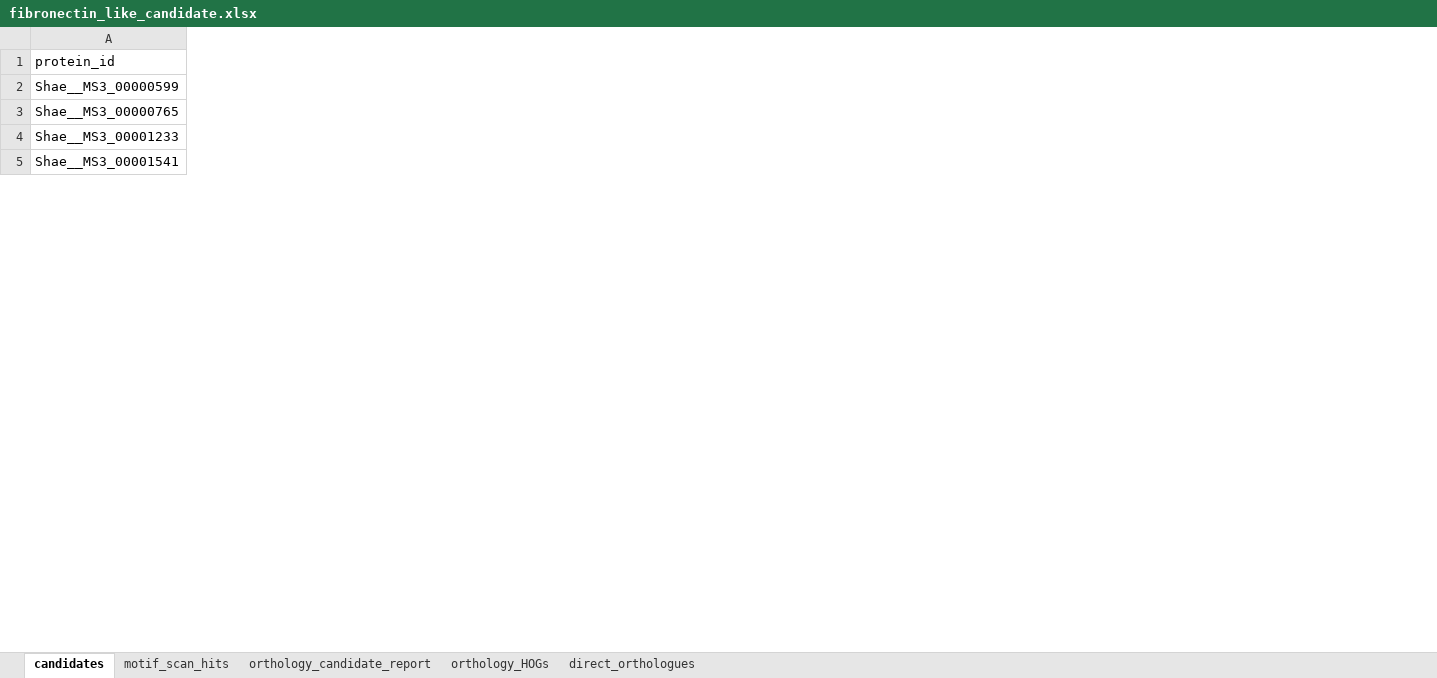
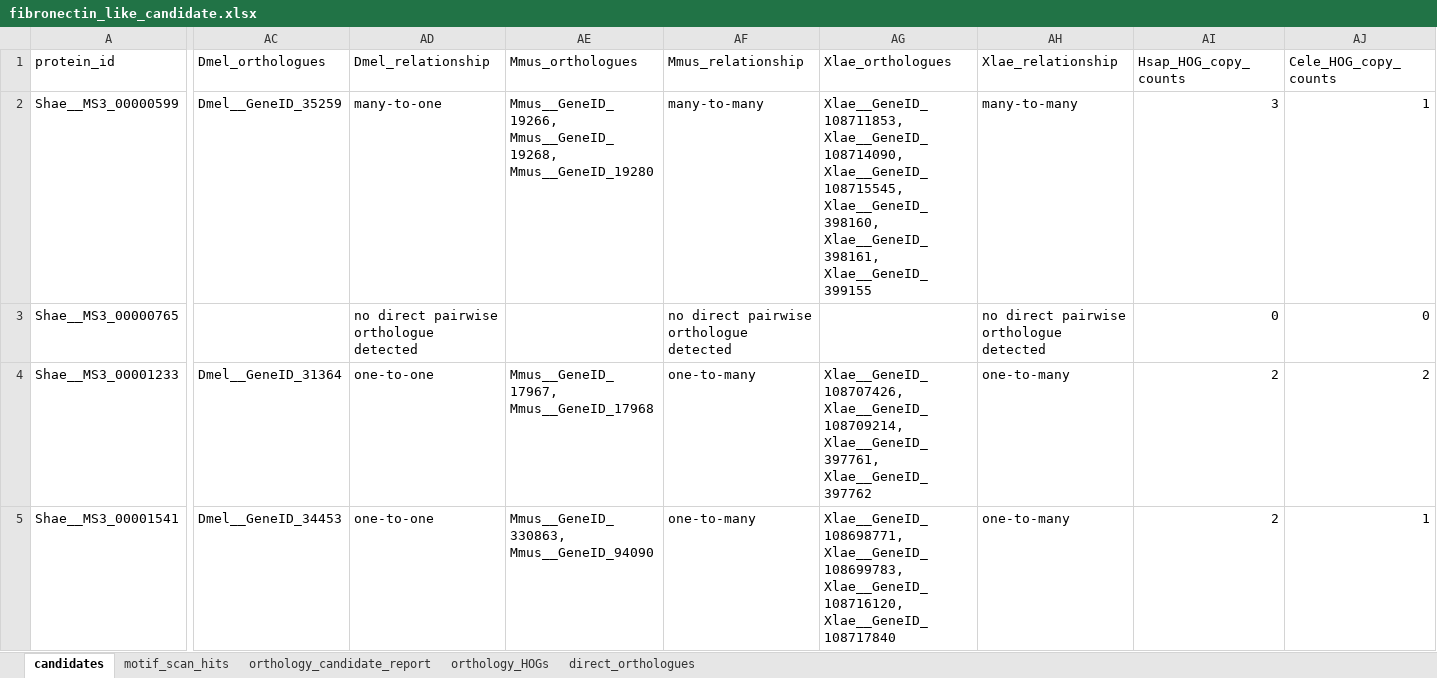
Before and after one commit to EvansKCCR/Schisto_Adhesome_Atlas, an Excel workbook: adhesome_atlas/files/fibronectin_like_candidate.xlsx, sheet candidates, drawn as a sheet; only a part is shown, gaps mark what is left out; values as stored, in another font and other column widths than the file's, no cell formats; conditional formats not drawn; the diff covers the shown part only; the diff names each change by its address in the sheet, - before the commit and + after, or states it on an @@ line.

```diff
--- a/adhesome_atlas/files/fibronectin_like_candidate.xlsx (sheet candidates)
+++ b/adhesome_atlas/files/fibronectin_like_candidate.xlsx (sheet candidates)
+column AC (Dmel_orthologues), rows 2-5: Dmel__GeneID_35259 |  | Dmel__GeneID_31364 | Dmel__GeneID_34453
+column AD (Dmel_relationship), rows 2-5: many-to-one | no direct pairwise orthologue detected | one-to-one | one-to-one
+column AE (Mmus_orthologues), rows 2-5: Mmus__GeneID_19266, Mmus__GeneID_19268, Mmus__GeneID_19280 |  | Mmus__GeneID_17967, Mmus__GeneID_17968 | Mmus__GeneID_330863, Mmus__GeneID_94090
+column AF (Mmus_relationship), rows 2-5: many-to-many | no direct pairwise orthologue detected | one-to-many | one-to-many
+column AG (Xlae_orthologues), rows 2-5: Xlae__GeneID_108711853, Xlae__GeneID_108714090, Xlae__GeneID_108715545, Xlae__GeneID_398160, Xlae__GeneID_398161, Xlae__GeneID_399155 |  | Xlae__GeneID_108707426, Xlae__GeneID_108709214, Xlae__GeneID_397761, Xlae__GeneID_397762 | Xlae__GeneID_108698771, Xlae__GeneID_108699783, Xlae__GeneID_108716120, Xlae__GeneID_108717840
+column AH (Xlae_relationship), rows 2-5: many-to-many | no direct pairwise orthologue detected | one-to-many | one-to-many
+column AI (Hsap_HOG_copy_counts), rows 2-5: 3 | 0 | 2 | 2
+column AJ (Cele_HOG_copy_counts), rows 2-5: 1 | 0 | 2 | 1
```
Also changed, not shown: 3 added columns and 262 edited cells elsewhere in this sheet, sheet direct_orthologues, sheet orthology_candidate_report, sheet orthology_HOGs, sheet motif_scan_hits, cell formats, adhesome_atlas/files/adhesome_candidates_list.xlsx.
